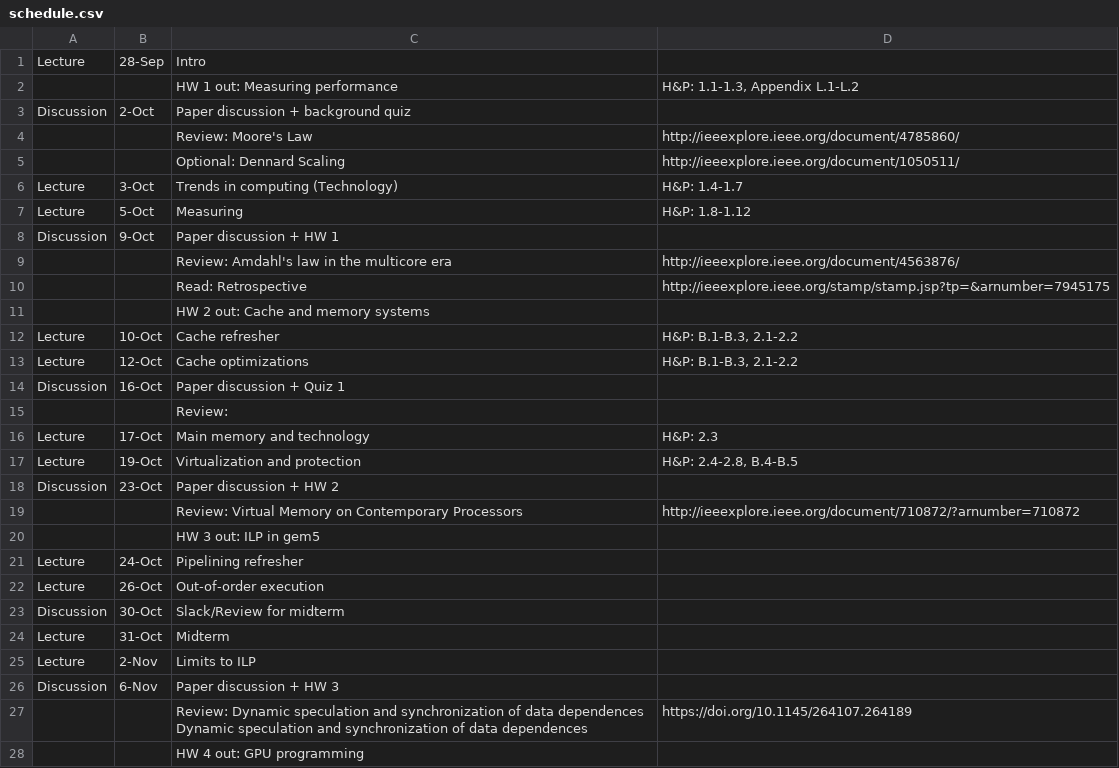
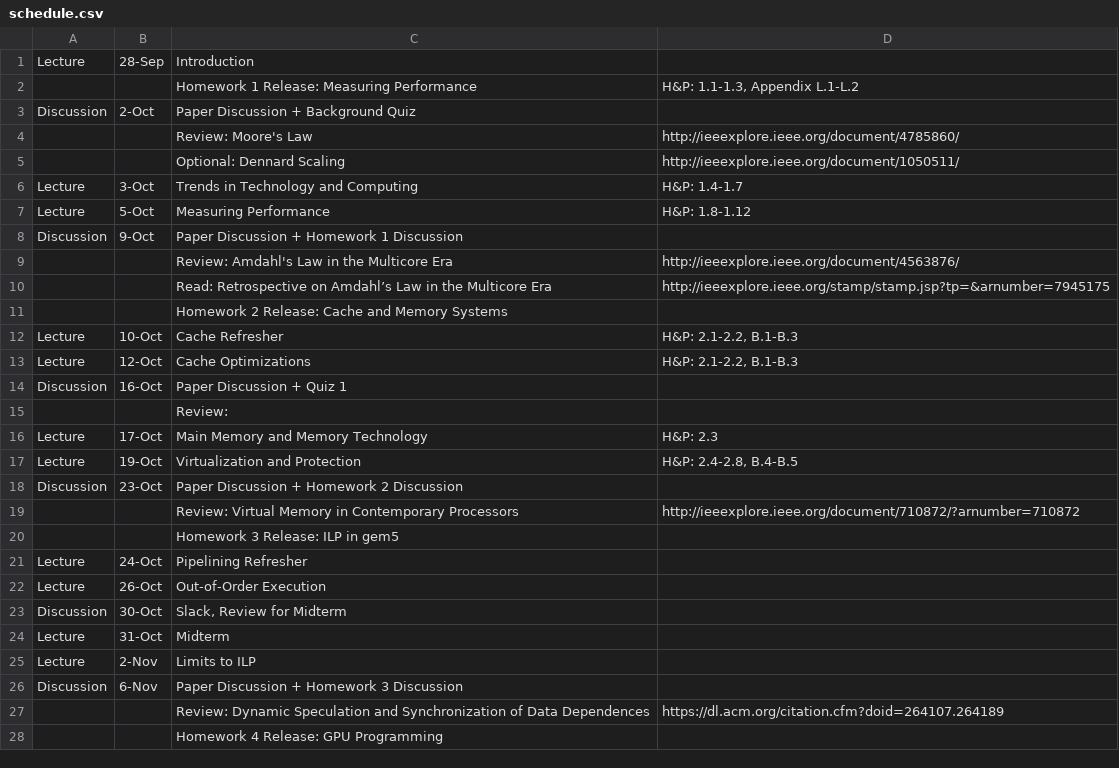
Before and after one commit to jlpteaching/ECS201A, a CSV file: syllabus/schedule.csv, drawn as a sheet; only a part is shown; the diff covers the shown part only.

Commit message:
Minor changes to syllabus, cleaned up schedule
Add extra information about the SDC and getting the book through ACM. Cleaned up the capitalization and standardized the format of the schedule. All of the content is pretty much the same from before.

```diff
--- a/syllabus/schedule.csv
+++ b/syllabus/schedule.csv
@@ -1,29 +1,28 @@
-Lecture,28-Sep,Intro,
-,,HW 1 out: Measuring performance,"H&P: 1.1-1.3, Appendix L.1-L.2"
-Discussion,2-Oct,Paper discussion + background quiz,
+Lecture,28-Sep,Introduction,
+,,Homework 1 Release: Measuring Performance,"H&P: 1.1-1.3, Appendix L.1-L.2"
+Discussion,2-Oct,Paper Discussion + Background Quiz,
 ,,Review: Moore's Law,http://ieeexplore.ieee.org/document/4785860/
 ,,Optional: Dennard Scaling,http://ieeexplore.ieee.org/document/1050511/
-Lecture,3-Oct,Trends in computing (Technology),H&P: 1.4-1.7
-Lecture,5-Oct,Measuring,H&P: 1.8-1.12
-Discussion,9-Oct,Paper discussion + HW 1,
-,,Review: Amdahl's law in the multicore era,http://ieeexplore.ieee.org/document/4563876/
-,,Read: Retrospective,http://ieeexplore.ieee.org/stamp/stamp.jsp?tp=&arnumber=7945175
-,,HW 2 out: Cache and memory systems,
-Lecture,10-Oct,Cache refresher,"H&P: B.1-B.3, 2.1-2.2"
-Lecture,12-Oct,Cache optimizations,"H&P: B.1-B.3, 2.1-2.2"
-Discussion,16-Oct,Paper discussion + Quiz 1,
+Lecture,3-Oct,Trends in Technology and Computing,H&P: 1.4-1.7
+Lecture,5-Oct,Measuring Performance,H&P: 1.8-1.12
+Discussion,9-Oct,Paper Discussion + Homework 1 Discussion,
+,,Review: Amdahl's Law in the Multicore Era,http://ieeexplore.ieee.org/document/4563876/
+,,Read: Retrospective on Amdahl’s Law in the Multicore Era,http://ieeexplore.ieee.org/stamp/stamp.jsp?tp=&arnumber=7945175
+,,Homework 2 Release: Cache and Memory Systems,
+Lecture,10-Oct,Cache Refresher,"H&P: 2.1-2.2, B.1-B.3"
+Lecture,12-Oct,Cache Optimizations,"H&P: 2.1-2.2, B.1-B.3"
+Discussion,16-Oct,Paper Discussion + Quiz 1,
 ,,Review:,
-Lecture,17-Oct,Main memory and technology,H&P: 2.3
-Lecture,19-Oct,Virtualization and protection,"H&P: 2.4-2.8, B.4-B.5"
-Discussion,23-Oct,Paper discussion + HW 2,
-,,Review: Virtual Memory on Contemporary Processors,http://ieeexplore.ieee.org/document/710872/?arnumber=710872
-,,HW 3 out: ILP in gem5,
-Lecture,24-Oct,Pipelining refresher,
-Lecture,26-Oct,Out-of-order execution,
-Discussion,30-Oct,Slack/Review for midterm,
+Lecture,17-Oct,Main Memory and Memory Technology,H&P: 2.3
+Lecture,19-Oct,Virtualization and Protection,"H&P: 2.4-2.8, B.4-B.5"
+Discussion,23-Oct,Paper Discussion + Homework 2 Discussion,
+,,Review: Virtual Memory in Contemporary Processors,http://ieeexplore.ieee.org/document/710872/?arnumber=710872
+,,Homework 3 Release: ILP in gem5,
+Lecture,24-Oct,Pipelining Refresher,
+Lecture,26-Oct,Out-of-Order Execution,
+Discussion,30-Oct,"Slack, Review for Midterm",
 Lecture,31-Oct,Midterm,
 Lecture,2-Nov,Limits to ILP,
-Discussion,6-Nov,Paper discussion + HW 3,
-,,"Review: Dynamic speculation and synchronization of data dependences
-Dynamic speculation and synchronization of data dependences",https://doi.org/10.1145/264107.264189
-,,HW 4 out: GPU programming,
+Discussion,6-Nov,Paper Discussion + Homework 3 Discussion,
+,,Review: Dynamic Speculation and Synchronization of Data Dependences,https://dl.acm.org/citation.cfm?doid=264107.264189
+,,Homework 4 Release: GPU Programming,
```
Also changed, not shown: 1 added row, 1 removed row and 15 edited cells elsewhere in this file, 1 other file.
